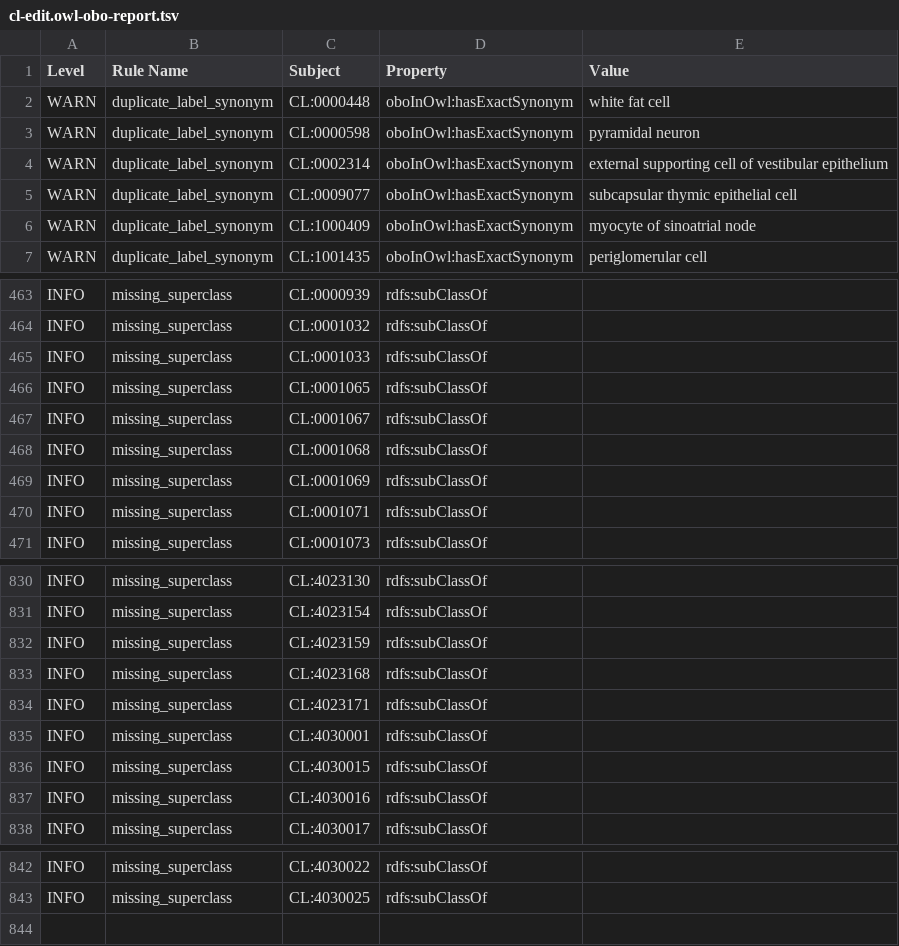
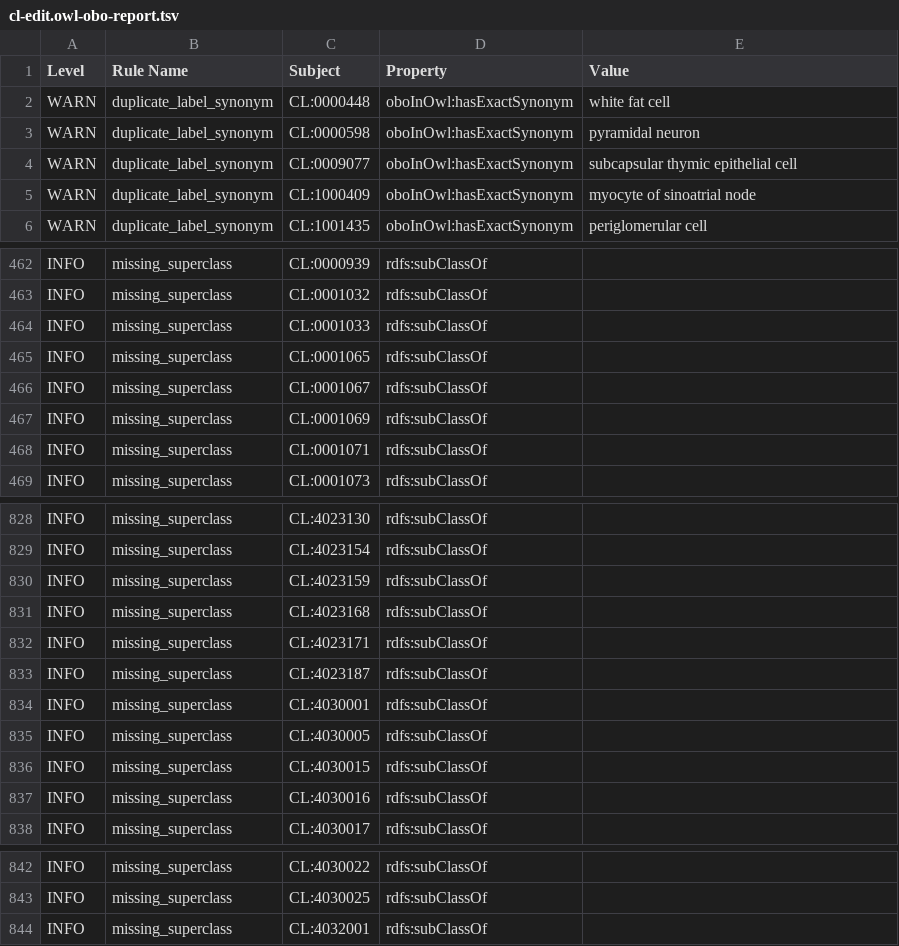
Before and after one commit to obophenotype/cell-ontology, a TSV file: src/ontology/reports/cl-edit.owl-obo-report.tsv, drawn as a sheet; only a part is shown, gaps mark what is left out.

```diff
--- a/src/ontology/reports/cl-edit.owl-obo-report.tsv
+++ b/src/ontology/reports/cl-edit.owl-obo-report.tsv
@@ -3,3 +3,2 @@ WARN	duplicate_label_synonym	CL:0000448	oboInOwl:hasExactSynonym	white fat cell
 WARN	duplicate_label_synonym	CL:0000598	oboInOwl:hasExactSynonym	pyramidal neuron
-WARN	duplicate_label_synonym	CL:0002314	oboInOwl:hasExactSynonym	external supporting cell of vestibular epithelium
 WARN	duplicate_label_synonym	CL:0009077	oboInOwl:hasExactSynonym	subcapsular thymic epithelial cell
@@ -467,3 +466,2 @@ INFO	missing_superclass	CL:0001065	rdfs:subClassOf
 INFO	missing_superclass	CL:0001067	rdfs:subClassOf	
-INFO	missing_superclass	CL:0001068	rdfs:subClassOf	
 INFO	missing_superclass	CL:0001069	rdfs:subClassOf	
@@ -834,3 +832,5 @@ INFO	missing_superclass	CL:4023168	rdfs:subClassOf
 INFO	missing_superclass	CL:4023171	rdfs:subClassOf	
+INFO	missing_superclass	CL:4023187	rdfs:subClassOf	
 INFO	missing_superclass	CL:4030001	rdfs:subClassOf	
+INFO	missing_superclass	CL:4030005	rdfs:subClassOf	
 INFO	missing_superclass	CL:4030015	rdfs:subClassOf	
@@ -843 +843,2 @@ INFO	missing_superclass	CL:4030022	rdfs:subClassOf
 INFO	missing_superclass	CL:4030025	rdfs:subClassOf	
+INFO	missing_superclass	CL:4032001	rdfs:subClassOf	
```
Also changed, not shown: src/ontology/subsets/BDS_subset.tsv, subsets/BDS_subset.tsv, 25 other files.
